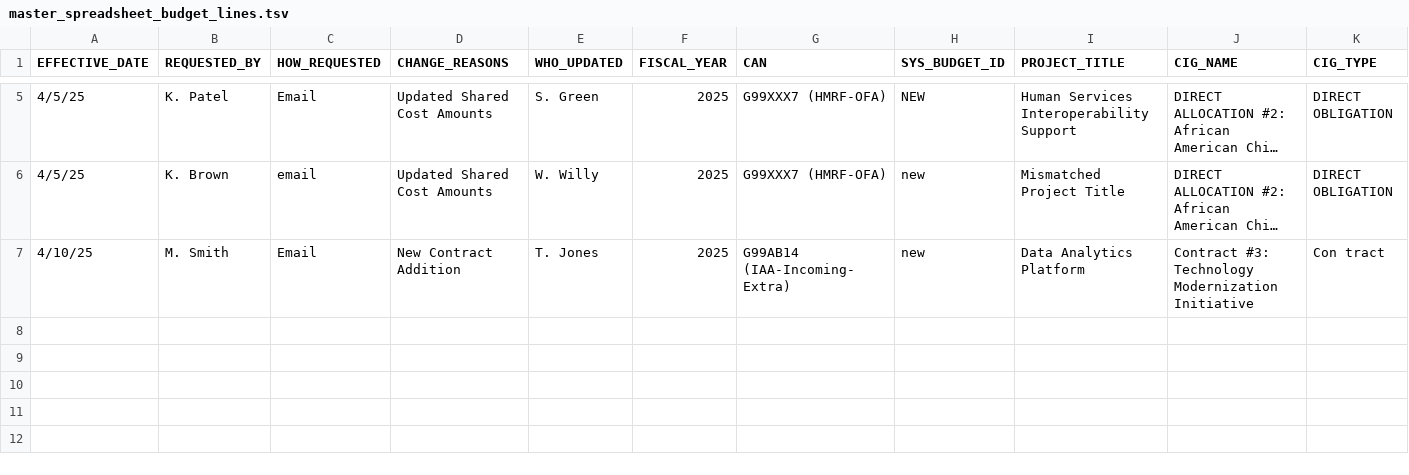
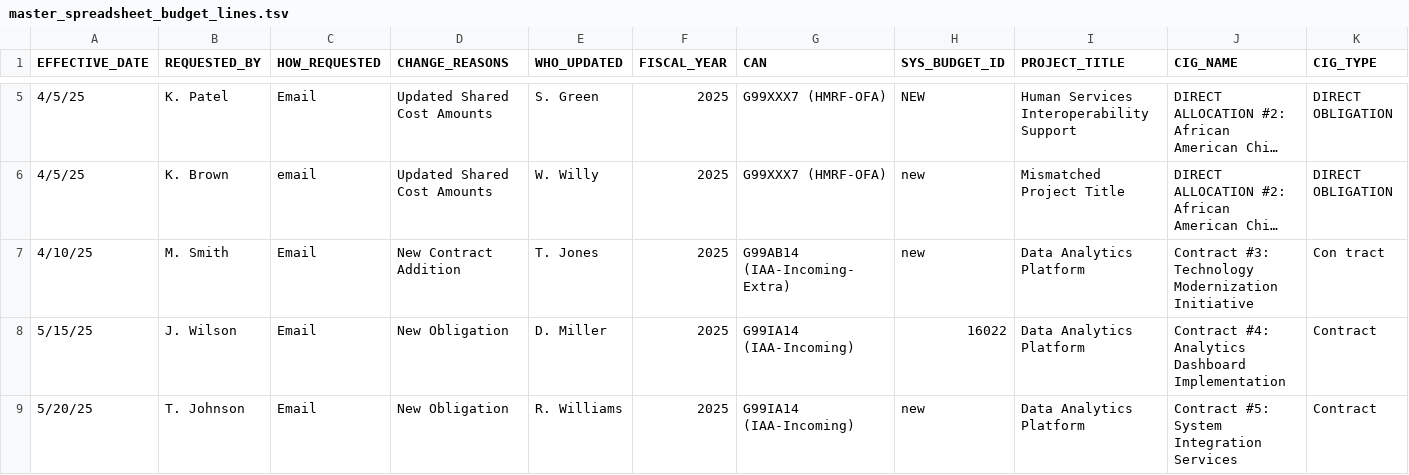
Before and after one commit to HHS/OPRE-OPS, a TSV file: backend/data_tools/test_csv/master_spreadsheet_budget_lines.tsv, drawn as a sheet; only a part is shown, gaps mark what is left out; long unchanged cells end in …; rows hold the shown columns only; the diff names each change by its address in the sheet, - before the commit and + after, or states it on an @@ line.

```diff
--- a/backend/data_tools/test_csv/master_spreadsheet_budget_lines.tsv
+++ b/backend/data_tools/test_csv/master_spreadsheet_budget_lines.tsv
+row 8: 5/15/25 | J. Wilson | Email | New Obligation | D. Miller | 2025 | G99IA14 (IAA-Incoming) | 16022 | Data Analytics Platform | Contract #4: Analytics Dashboard Implementation | Contract
+row 9: 5/20/25 | T. Johnson | Email | New Obligation | R. Williams | 2025 | G99IA14 (IAA-Incoming) | new | Data Analytics Platform | Contract #5: System Integration Services | Contract
```
Also changed, not shown: 2 other files.
